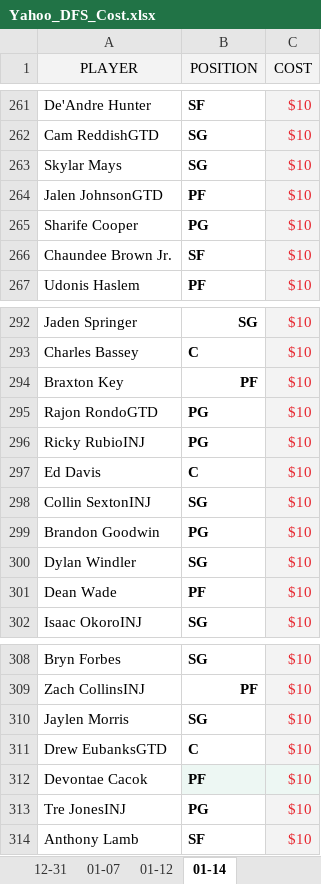
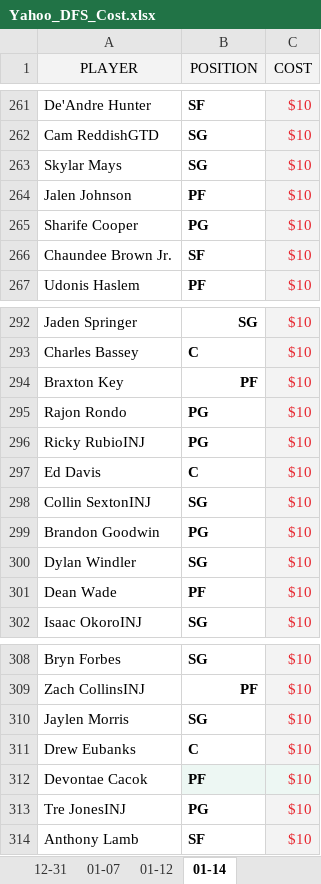
Before and after one commit to ZTFisme/Data-Sets, an Excel workbook: Yahoo_DFS_Cost.xlsx, sheet 01-14, drawn as a sheet; only a part is shown, gaps mark what is left out; values as stored, in another font and other column widths than the file's, no borders; the diff covers the shown part only; the diff names each change by its address in the sheet, - before the commit and + after, or states it on an @@ line.

```diff
--- a/Yahoo_DFS_Cost.xlsx (sheet 01-14)
+++ b/Yahoo_DFS_Cost.xlsx (sheet 01-14)
-A264 (PLAYER): Jalen JohnsonGTD
+A264 (PLAYER): Jalen Johnson
-A295 (PLAYER): Rajon RondoGTD
+A295 (PLAYER): Rajon Rondo
-A311 (PLAYER): Drew EubanksGTD
+A311 (PLAYER): Drew Eubanks
```
Also changed, not shown: 11 edited cells elsewhere in this sheet.
